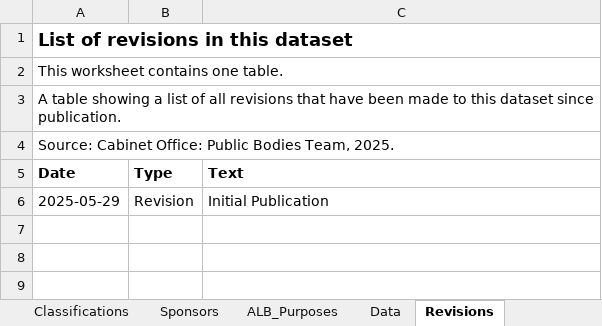
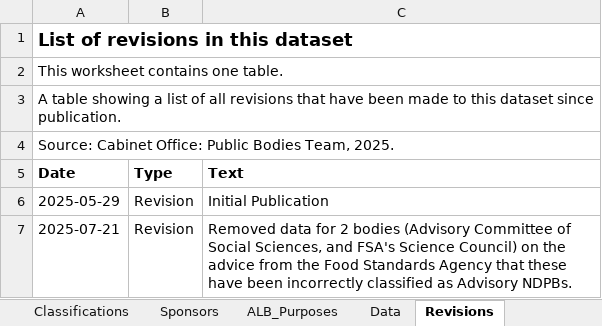
Before and after one commit to co-public-bodies/ALB_Landscape_Analysis_2023_24, an Excel workbook: Data/2025-05-29 Public Bodies Directory 2023_24.xlsx, sheet Revisions, drawn as a sheet; values as stored, in another font and other column widths than the file's, no borders; table styles not drawn; the diff names each change by its address in the sheet, - before the commit and + after, or states it on an @@ line.

Commit message:
Updated data and figures to reflect recent removal of 2 FSA sponsored bodies, who are Expert Committees, and who do not hold NDPB status

```diff
--- a/Data/2025-05-29 Public Bodies Directory 2023_24.xlsx (sheet Revisions)
+++ b/Data/2025-05-29 Public Bodies Directory 2023_24.xlsx (sheet Revisions)
+row 7: 2025-07-21 | Revision | Removed data for 2 bodies (Advisory Committee of Social Sciences, and FSA's Science Council) on the advice from the Food Standards Agency that these have been incorrectly classified as Advisory NDPBs.
```
Also changed, not shown: sheet Data, sheet Classifications, sheet ALB_Purposes, sheet Sponsors, sheet Headlines, sheet Cover, 13 other files.
